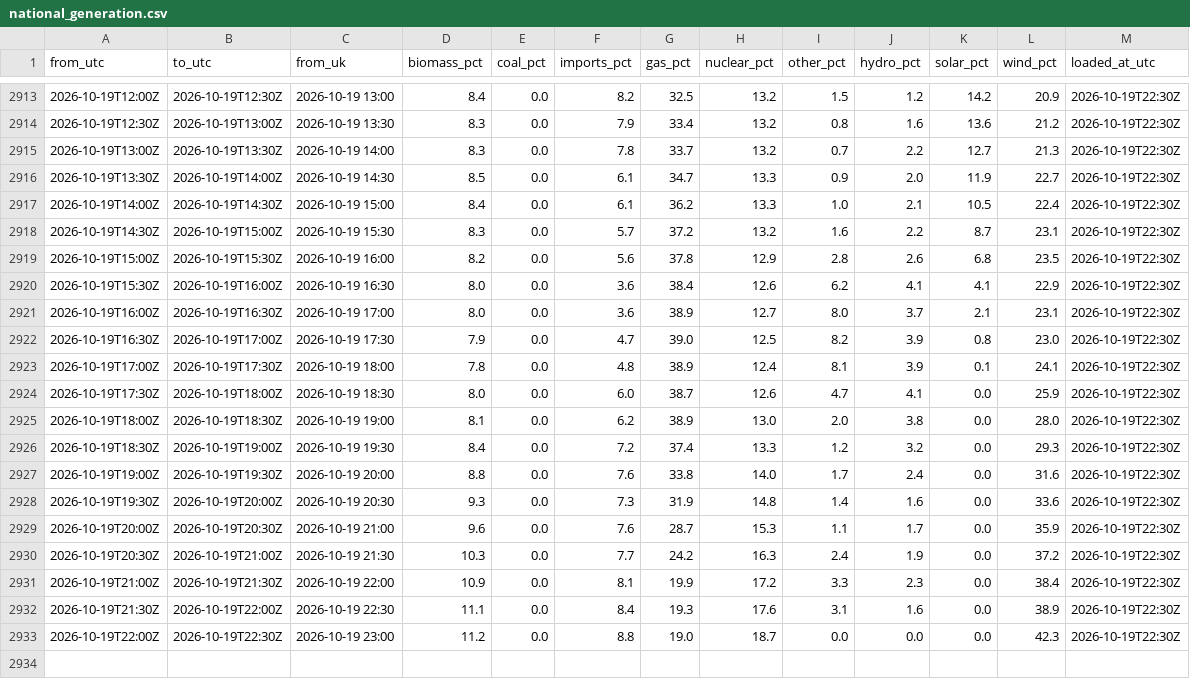
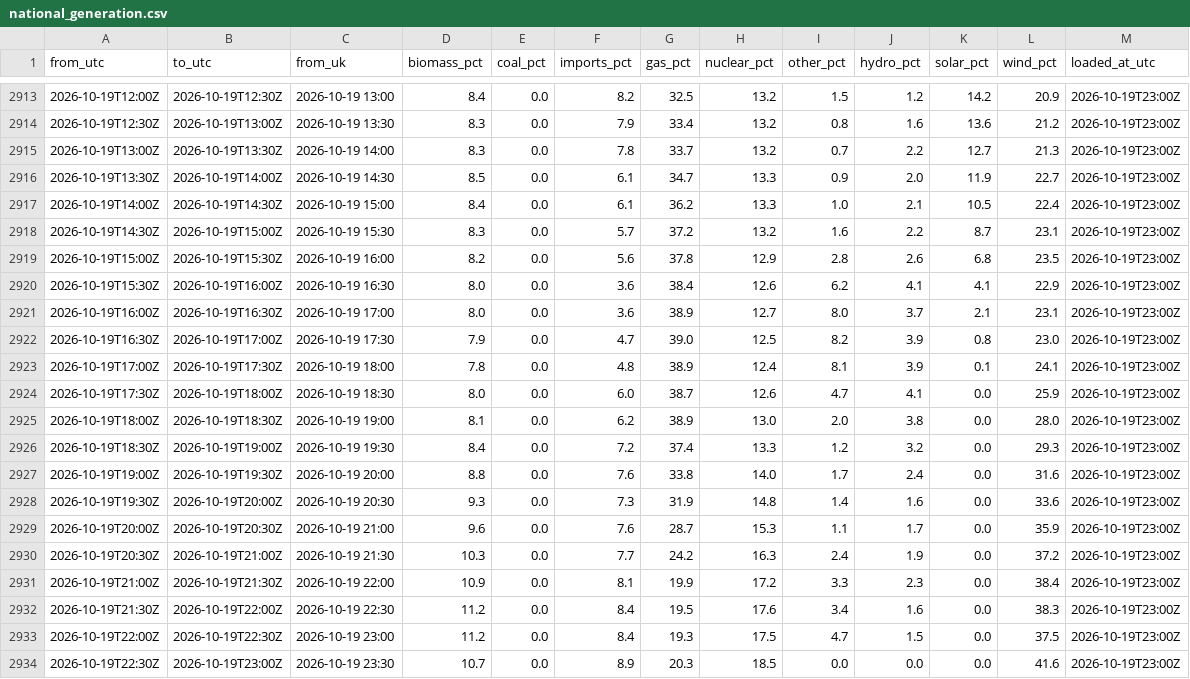
Before and after one commit to raphaliyarohit-collab/uk-grid-carbon, a CSV file: data/national_generation.csv, drawn as a sheet; only a part is shown, gaps mark what is left out; the diff covers the shown part only.

```diff
--- a/data/national_generation.csv
+++ b/data/national_generation.csv
@@ -2913,21 +2913,22 @@ from_utc,to_utc,from_uk,biomass_pct,coal_pct,imports_pct,gas_pct,nuclear_pct,oth
-2026-10-19T12:00Z,2026-10-19T12:30Z,2026-10-19 13:00,8.4,0.0,8.2,32.5,13.2,1.5,1.2,14.2,20.9,2026-10-19T22:30Z
-2026-10-19T12:30Z,2026-10-19T13:00Z,2026-10-19 13:30,8.3,0.0,7.9,33.4,13.2,0.8,1.6,13.6,21.2,2026-10-19T22:30Z
-2026-10-19T13:00Z,2026-10-19T13:30Z,2026-10-19 14:00,8.3,0.0,7.8,33.7,13.2,0.7,2.2,12.7,21.3,2026-10-19T22:30Z
-2026-10-19T13:30Z,2026-10-19T14:00Z,2026-10-19 14:30,8.5,0.0,6.1,34.7,13.3,0.9,2.0,11.9,22.7,2026-10-19T22:30Z
-2026-10-19T14:00Z,2026-10-19T14:30Z,2026-10-19 15:00,8.4,0.0,6.1,36.2,13.3,1.0,2.1,10.5,22.4,2026-10-19T22:30Z
-2026-10-19T14:30Z,2026-10-19T15:00Z,2026-10-19 15:30,8.3,0.0,5.7,37.2,13.2,1.6,2.2,8.7,23.1,2026-10-19T22:30Z
-2026-10-19T15:00Z,2026-10-19T15:30Z,2026-10-19 16:00,8.2,0.0,5.6,37.8,12.9,2.8,2.6,6.8,23.5,2026-10-19T22:30Z
-2026-10-19T15:30Z,2026-10-19T16:00Z,2026-10-19 16:30,8.0,0.0,3.6,38.4,12.6,6.2,4.1,4.1,22.9,2026-10-19T22:30Z
-2026-10-19T16:00Z,2026-10-19T16:30Z,2026-10-19 17:00,8.0,0.0,3.6,38.9,12.7,8.0,3.7,2.1,23.1,2026-10-19T22:30Z
-2026-10-19T16:30Z,2026-10-19T17:00Z,2026-10-19 17:30,7.9,0.0,4.7,39.0,12.5,8.2,3.9,0.8,23.0,2026-10-19T22:30Z
-2026-10-19T17:00Z,2026-10-19T17:30Z,2026-10-19 18:00,7.8,0.0,4.8,38.9,12.4,8.1,3.9,0.1,24.1,2026-10-19T22:30Z
-2026-10-19T17:30Z,2026-10-19T18:00Z,2026-10-19 18:30,8.0,0.0,6.0,38.7,12.6,4.7,4.1,0.0,25.9,2026-10-19T22:30Z
-2026-10-19T18:00Z,2026-10-19T18:30Z,2026-10-19 19:00,8.1,0.0,6.2,38.9,13.0,2.0,3.8,0.0,28.0,2026-10-19T22:30Z
-2026-10-19T18:30Z,2026-10-19T19:00Z,2026-10-19 19:30,8.4,0.0,7.2,37.4,13.3,1.2,3.2,0.0,29.3,2026-10-19T22:30Z
-2026-10-19T19:00Z,2026-10-19T19:30Z,2026-10-19 20:00,8.8,0.0,7.6,33.8,14.0,1.7,2.4,0.0,31.6,2026-10-19T22:30Z
-2026-10-19T19:30Z,2026-10-19T20:00Z,2026-10-19 20:30,9.3,0.0,7.3,31.9,14.8,1.4,1.6,0.0,33.6,2026-10-19T22:30Z
-2026-10-19T20:00Z,2026-10-19T20:30Z,2026-10-19 21:00,9.6,0.0,7.6,28.7,15.3,1.1,1.7,0.0,35.9,2026-10-19T22:30Z
-2026-10-19T20:30Z,2026-10-19T21:00Z,2026-10-19 21:30,10.3,0.0,7.7,24.2,16.3,2.4,1.9,0.0,37.2,2026-10-19T22:30Z
-2026-10-19T21:00Z,2026-10-19T21:30Z,2026-10-19 22:00,10.9,0.0,8.1,19.9,17.2,3.3,2.3,0.0,38.4,2026-10-19T22:30Z
-2026-10-19T21:30Z,2026-10-19T22:00Z,2026-10-19 22:30,11.1,0.0,8.4,19.3,17.6,3.1,1.6,0.0,38.9,2026-10-19T22:30Z
-2026-10-19T22:00Z,2026-10-19T22:30Z,2026-10-19 23:00,11.2,0.0,8.8,19.0,18.7,0.0,0.0,0.0,42.3,2026-10-19T22:30Z
+2026-10-19T12:00Z,2026-10-19T12:30Z,2026-10-19 13:00,8.4,0.0,8.2,32.5,13.2,1.5,1.2,14.2,20.9,2026-10-19T23:00Z
+2026-10-19T12:30Z,2026-10-19T13:00Z,2026-10-19 13:30,8.3,0.0,7.9,33.4,13.2,0.8,1.6,13.6,21.2,2026-10-19T23:00Z
+2026-10-19T13:00Z,2026-10-19T13:30Z,2026-10-19 14:00,8.3,0.0,7.8,33.7,13.2,0.7,2.2,12.7,21.3,2026-10-19T23:00Z
+2026-10-19T13:30Z,2026-10-19T14:00Z,2026-10-19 14:30,8.5,0.0,6.1,34.7,13.3,0.9,2.0,11.9,22.7,2026-10-19T23:00Z
+2026-10-19T14:00Z,2026-10-19T14:30Z,2026-10-19 15:00,8.4,0.0,6.1,36.2,13.3,1.0,2.1,10.5,22.4,2026-10-19T23:00Z
+2026-10-19T14:30Z,2026-10-19T15:00Z,2026-10-19 15:30,8.3,0.0,5.7,37.2,13.2,1.6,2.2,8.7,23.1,2026-10-19T23:00Z
+2026-10-19T15:00Z,2026-10-19T15:30Z,2026-10-19 16:00,8.2,0.0,5.6,37.8,12.9,2.8,2.6,6.8,23.5,2026-10-19T23:00Z
+2026-10-19T15:30Z,2026-10-19T16:00Z,2026-10-19 16:30,8.0,0.0,3.6,38.4,12.6,6.2,4.1,4.1,22.9,2026-10-19T23:00Z
+2026-10-19T16:00Z,2026-10-19T16:30Z,2026-10-19 17:00,8.0,0.0,3.6,38.9,12.7,8.0,3.7,2.1,23.1,2026-10-19T23:00Z
+2026-10-19T16:30Z,2026-10-19T17:00Z,2026-10-19 17:30,7.9,0.0,4.7,39.0,12.5,8.2,3.9,0.8,23.0,2026-10-19T23:00Z
+2026-10-19T17:00Z,2026-10-19T17:30Z,2026-10-19 18:00,7.8,0.0,4.8,38.9,12.4,8.1,3.9,0.1,24.1,2026-10-19T23:00Z
+2026-10-19T17:30Z,2026-10-19T18:00Z,2026-10-19 18:30,8.0,0.0,6.0,38.7,12.6,4.7,4.1,0.0,25.9,2026-10-19T23:00Z
+2026-10-19T18:00Z,2026-10-19T18:30Z,2026-10-19 19:00,8.1,0.0,6.2,38.9,13.0,2.0,3.8,0.0,28.0,2026-10-19T23:00Z
+2026-10-19T18:30Z,2026-10-19T19:00Z,2026-10-19 19:30,8.4,0.0,7.2,37.4,13.3,1.2,3.2,0.0,29.3,2026-10-19T23:00Z
+2026-10-19T19:00Z,2026-10-19T19:30Z,2026-10-19 20:00,8.8,0.0,7.6,33.8,14.0,1.7,2.4,0.0,31.6,2026-10-19T23:00Z
+2026-10-19T19:30Z,2026-10-19T20:00Z,2026-10-19 20:30,9.3,0.0,7.3,31.9,14.8,1.4,1.6,0.0,33.6,2026-10-19T23:00Z
+2026-10-19T20:00Z,2026-10-19T20:30Z,2026-10-19 21:00,9.6,0.0,7.6,28.7,15.3,1.1,1.7,0.0,35.9,2026-10-19T23:00Z
+2026-10-19T20:30Z,2026-10-19T21:00Z,2026-10-19 21:30,10.3,0.0,7.7,24.2,16.3,2.4,1.9,0.0,37.2,2026-10-19T23:00Z
+2026-10-19T21:00Z,2026-10-19T21:30Z,2026-10-19 22:00,10.9,0.0,8.1,19.9,17.2,3.3,2.3,0.0,38.4,2026-10-19T23:00Z
+2026-10-19T21:30Z,2026-10-19T22:00Z,2026-10-19 22:30,11.2,0.0,8.4,19.5,17.6,3.4,1.6,0.0,38.3,2026-10-19T23:00Z
+2026-10-19T22:00Z,2026-10-19T22:30Z,2026-10-19 23:00,11.2,0.0,8.4,19.3,17.5,4.7,1.5,0.0,37.5,2026-10-19T23:00Z
+2026-10-19T22:30Z,2026-10-19T23:00Z,2026-10-19 23:30,10.7,0.0,8.9,20.3,18.5,0.0,0.0,0.0,41.6,2026-10-19T23:00Z
```
Also changed, not shown: 27 edited cells elsewhere in this file, data/national_intensity.csv, data/regional_forecast_48h.csv, 1 other file.
